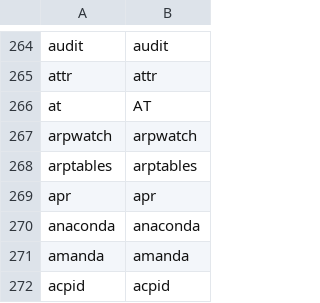
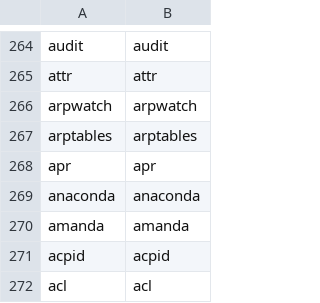
Before and after one commit to weilinfox/PLCT-Working, a CSV file: Done/Week8/csv/baseOS_tested.csv, drawn as a sheet; only a part is shown, gaps mark what is left out; the shorter side is filled out with more unchanged rows.

```diff
--- a/Done/Week8/csv/baseOS_tested.csv
+++ b/Done/Week8/csv/baseOS_tested.csv
@@ -265,3 +265,2 @@ audit,audit
 attr,attr
-at,AT
 arpwatch,arpwatch
```
Also changed, not shown: 3 other files.
